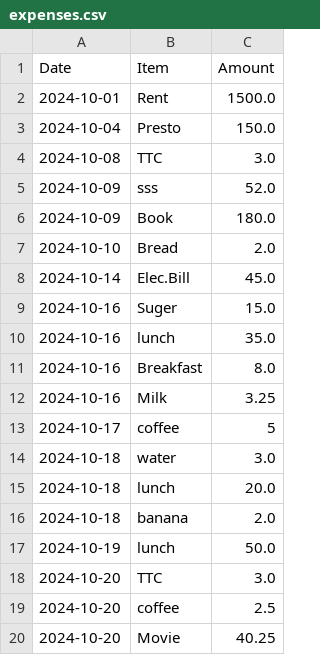
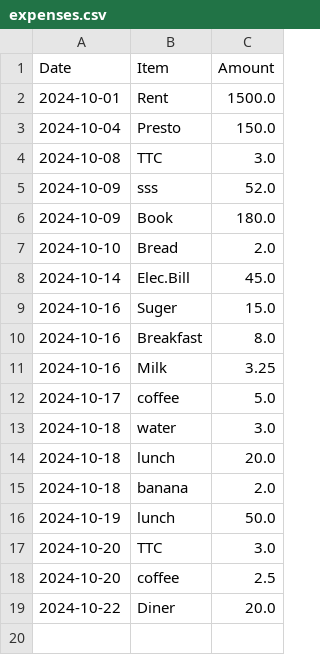
Before and after one commit to Aemade/bptn-project, a CSV file: expenses.csv, drawn as a sheet.

Commit message:
split expense in to date and category table.

```diff
--- a/expenses.csv
+++ b/expenses.csv
@@ -9,6 +9,5 @@ Date,Item,Amount
 2024-10-16,Suger,15.0
-2024-10-16,lunch,35.0
 2024-10-16,Breakfast,8.0
 2024-10-16,Milk,3.25
-2024-10-17,coffee,5
+2024-10-17,coffee,5.0
 2024-10-18,water,3.0
@@ -19,2 +18,2 @@ Date,Item,Amount
 2024-10-20,coffee,2.5
-2024-10-20,Movie,40.25
+2024-10-22,Diner,20.0
```
Also changed, not shown: 49 other files.
